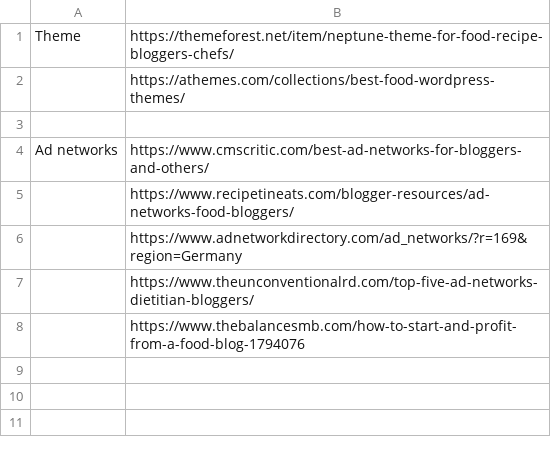
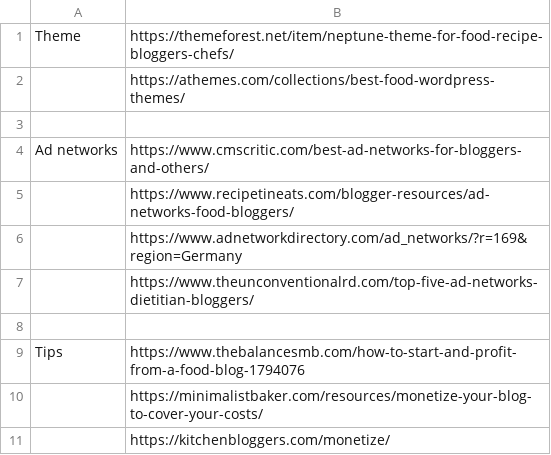
Before and after one commit to shishir-insane/besser-essen, a CSV file: Resources.csv, drawn as a sheet.

Commit message:
Added resourceful links

```diff
--- a/Resources.csv
+++ b/Resources.csv
@@ -7,2 +7,5 @@ Ad networks;https://www.cmscritic.com/best-ad-networks-for-bloggers-and-others/
 ;https://www.theunconventionalrd.com/top-five-ad-networks-dietitian-bloggers/
-;https://www.thebalancesmb.com/how-to-start-and-profit-from-a-food-blog-1794076
+;
+Tips;https://www.thebalancesmb.com/how-to-start-and-profit-from-a-food-blog-1794076
+;https://minimalistbaker.com/resources/monetize-your-blog-to-cover-your-costs/
+;https://kitchenbloggers.com/monetize/
```
